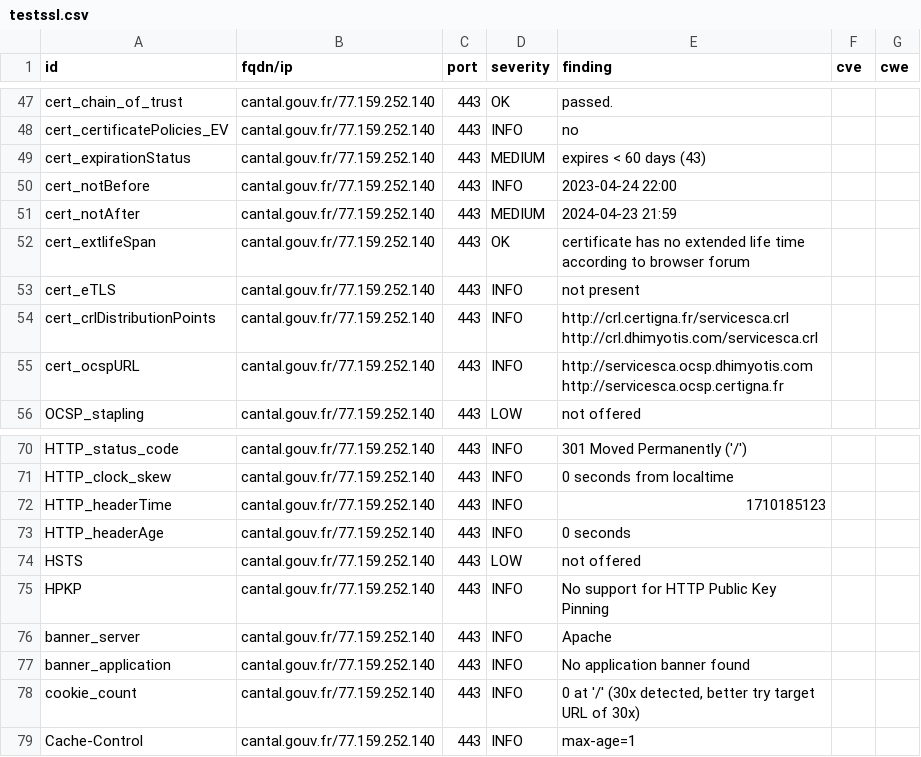
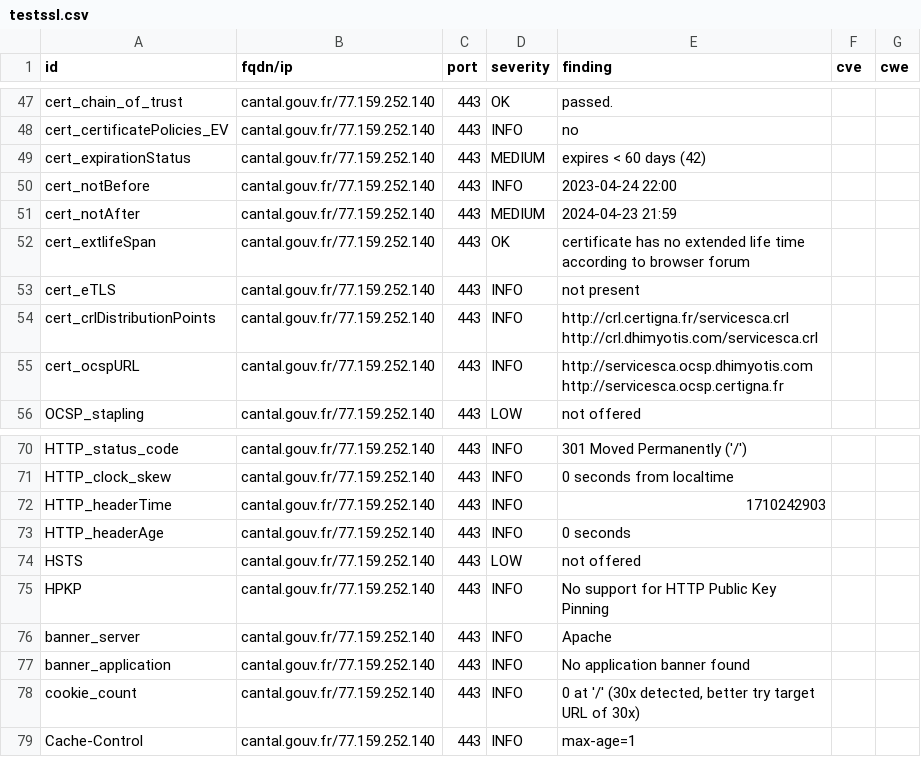
Before and after one commit to GKO-org/dashlordPrd2, a CSV file: results/aHR0cHM6Ly9jYW50YWwuZ291di5mcg==/testssl.csv, drawn as a sheet; only a part is shown, gaps mark what is left out.

```diff
--- a/results/aHR0cHM6Ly9jYW50YWwuZ291di5mcg==/testssl.csv
+++ b/results/aHR0cHM6Ly9jYW50YWwuZ291di5mcg==/testssl.csv
@@ -48,3 +48,3 @@
 "cert_certificatePolicies_EV","cantal.gouv.fr/77.159.252.140","443","INFO","no","",""
-"cert_expirationStatus","cantal.gouv.fr/77.159.252.140","443","MEDIUM","expires < 60 days (43)","",""
+"cert_expirationStatus","cantal.gouv.fr/77.159.252.140","443","MEDIUM","expires < 60 days (42)","",""
 "cert_notBefore","cantal.gouv.fr/77.159.252.140","443","INFO","2023-04-24 22:00","",""
@@ -71,3 +71,3 @@
 "HTTP_clock_skew","cantal.gouv.fr/77.159.252.140","443","INFO","0 seconds from localtime","",""
-"HTTP_headerTime","cantal.gouv.fr/77.159.252.140","443","INFO","1710185123","",""
+"HTTP_headerTime","cantal.gouv.fr/77.159.252.140","443","INFO","1710242903","",""
 "HTTP_headerAge","cantal.gouv.fr/77.159.252.140","443","INFO","0 seconds","",""
```
Also changed, not shown: 10 other files.
